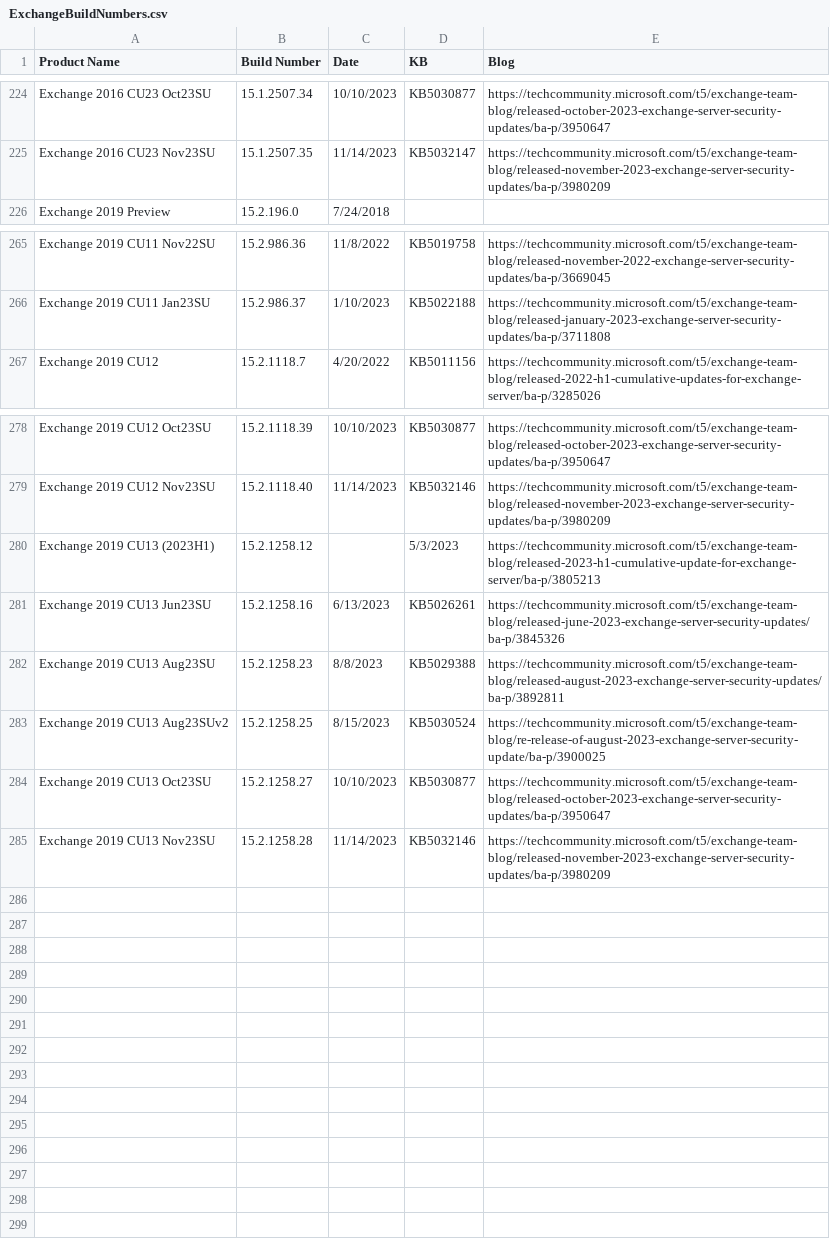
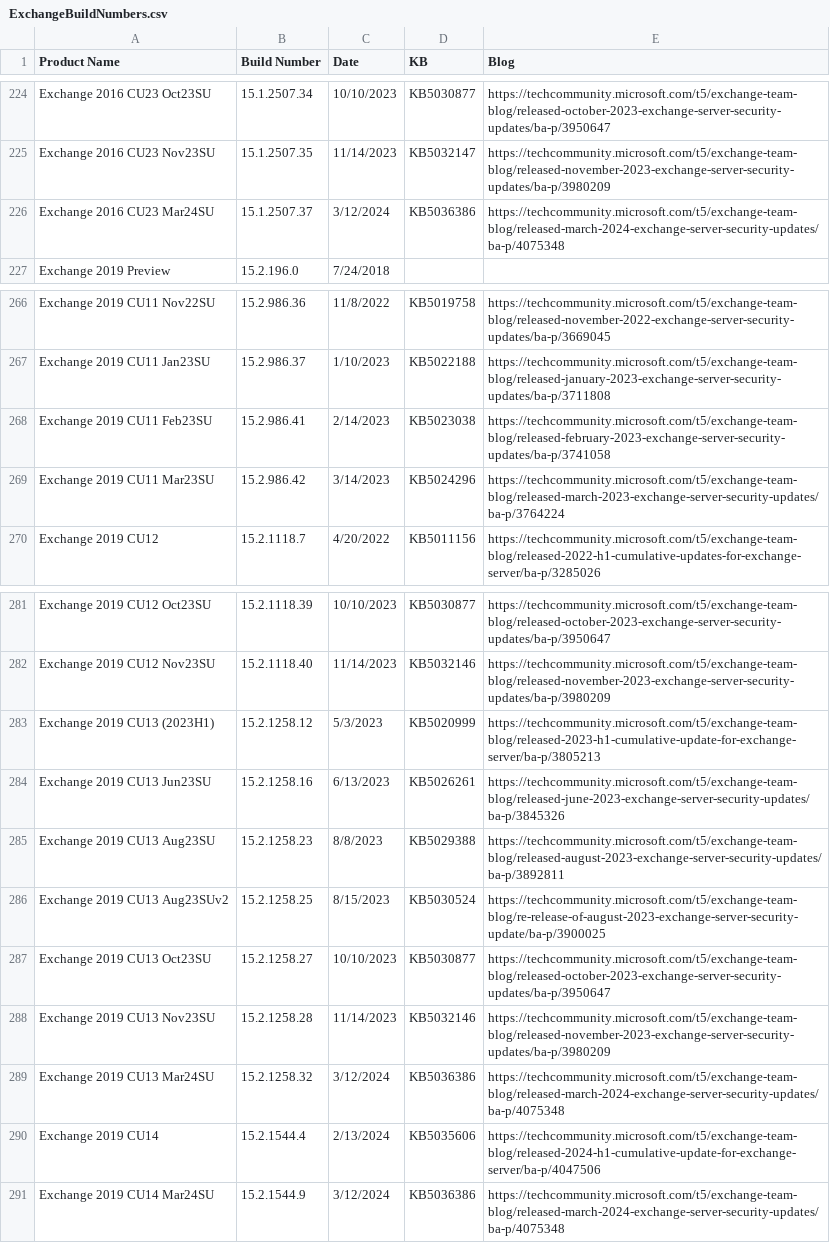
Before and after one commit to microsoft/Get-ExchangeBuildNumber, a CSV file: ExchangeBuildNumbers.csv, drawn as a sheet; only a part is shown, gaps mark what is left out.

Commit message:
Add Exchange 2016 CU23 Mar24SU and Exchange 2019 CU11 Feb23SU and Mar23SU, Exchange 2019 CU13 Mar24SU and Exchange 2019 CU14

```diff
--- a/ExchangeBuildNumbers.csv
+++ b/ExchangeBuildNumbers.csv
@@ -225,2 +225,3 @@ Exchange 2016 CU23 Oct23SU,15.1.2507.34,10/10/2023,KB5030877,https://techcommuni
 Exchange 2016 CU23 Nov23SU,15.1.2507.35,11/14/2023,KB5032147,https://techcommunity.microsoft.com/t5/exchange-team-blog/released-november-2023-exchange-server-security-updates/ba-p/3980209
+Exchange 2016 CU23 Mar24SU,15.1.2507.37,3/12/2024,KB5036386,https://techcommunity.microsoft.com/t5/exchange-team-blog/released-march-2024-exchange-server-security-updates/ba-p/4075348
 Exchange 2019 Preview,15.2.196.0,7/24/2018,,
@@ -266,2 +267,4 @@ Exchange 2019 CU11 Nov22SU,15.2.986.36,11/8/2022,KB5019758,https://techcommunity
 Exchange 2019 CU11 Jan23SU,15.2.986.37,1/10/2023,KB5022188,https://techcommunity.microsoft.com/t5/exchange-team-blog/released-january-2023-exchange-server-security-updates/ba-p/3711808
+Exchange 2019 CU11 Feb23SU,15.2.986.41,2/14/2023,KB5023038,https://techcommunity.microsoft.com/t5/exchange-team-blog/released-february-2023-exchange-server-security-updates/ba-p/3741058
+Exchange 2019 CU11 Mar23SU,15.2.986.42,3/14/2023,KB5024296,https://techcommunity.microsoft.com/t5/exchange-team-blog/released-march-2023-exchange-server-security-updates/ba-p/3764224
 Exchange 2019 CU12,15.2.1118.7,4/20/2022,KB5011156,https://techcommunity.microsoft.com/t5/exchange-team-blog/released-2022-h1-cumulative-updates-for-exchange-server/ba-p/3285026
@@ -279,3 +282,3 @@ Exchange 2019 CU12 Oct23SU,15.2.1118.39,10/10/2023,KB5030877,https://techcommuni
 Exchange 2019 CU12 Nov23SU,15.2.1118.40,11/14/2023,KB5032146,https://techcommunity.microsoft.com/t5/exchange-team-blog/released-november-2023-exchange-server-security-updates/ba-p/3980209
-Exchange 2019 CU13 (2023H1),15.2.1258.12,,5/3/2023,https://techcommunity.microsoft.com/t5/exchange-team-blog/released-2023-h1-cumulative-update-for-exchange-server/ba-p/3805213
+Exchange 2019 CU13 (2023H1),15.2.1258.12,5/3/2023,KB5020999,https://techcommunity.microsoft.com/t5/exchange-team-blog/released-2023-h1-cumulative-update-for-exchange-server/ba-p/3805213
 Exchange 2019 CU13 Jun23SU,15.2.1258.16,6/13/2023,KB5026261,https://techcommunity.microsoft.com/t5/exchange-team-blog/released-june-2023-exchange-server-security-updates/ba-p/3845326
@@ -285 +288,4 @@ Exchange 2019 CU13 Oct23SU,15.2.1258.27,10/10/2023,KB5030877,https://techcommuni
 Exchange 2019 CU13 Nov23SU,15.2.1258.28,11/14/2023,KB5032146,https://techcommunity.microsoft.com/t5/exchange-team-blog/released-november-2023-exchange-server-security-updates/ba-p/3980209
+Exchange 2019 CU13 Mar24SU,15.2.1258.32,3/12/2024,KB5036386,https://techcommunity.microsoft.com/t5/exchange-team-blog/released-march-2024-exchange-server-security-updates/ba-p/4075348
+Exchange 2019 CU14,15.2.1544.4,2/13/2024,KB5035606,https://techcommunity.microsoft.com/t5/exchange-team-blog/released-2024-h1-cumulative-update-for-exchange-server/ba-p/4047506
+Exchange 2019 CU14 Mar24SU,15.2.1544.9,3/12/2024,KB5036386,https://techcommunity.microsoft.com/t5/exchange-team-blog/released-march-2024-exchange-server-security-updates/ba-p/4075348
```
